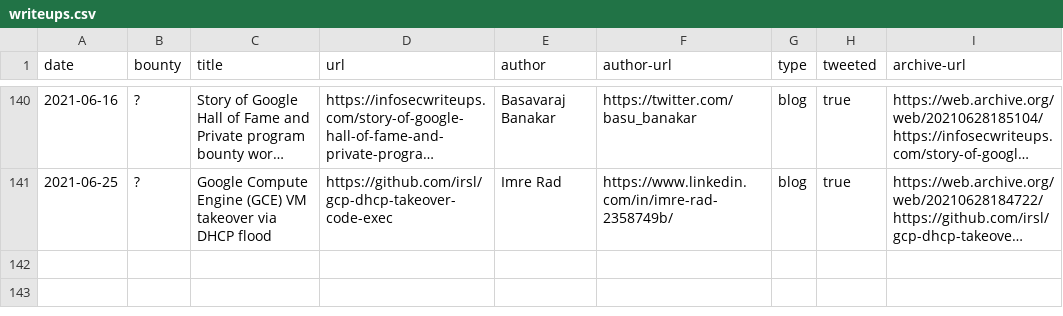
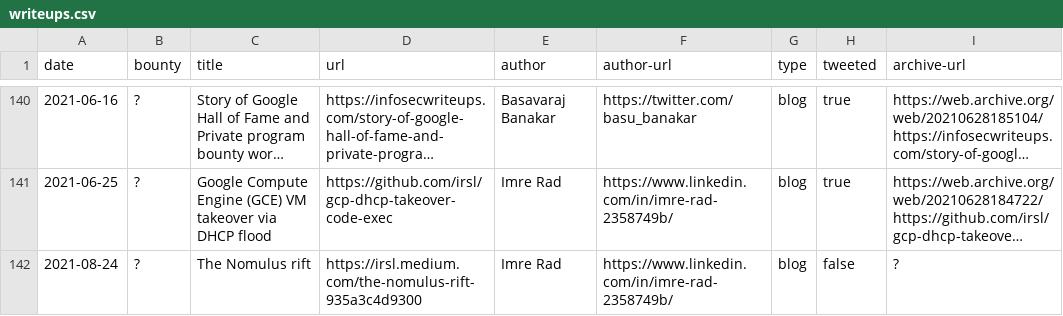
Before and after one commit to xdavidhu/awesome-google-vrp-writeups, a CSV file: writeups.csv, drawn as a sheet; only a part is shown, gaps mark what is left out; long unchanged cells end in …; the diff names each change by its address in the sheet, - before the commit and + after, or states it on an @@ line.

Commit message:
Update writeups.csv

```diff
--- a/writeups.csv
+++ b/writeups.csv
+row 142: 2021-08-24 | ? | The Nomulus rift | https://irsl.medium.com/the-nomulus-rift-935a3c4d9300 | Imre Rad | https://www.linkedin.com/in/imre-rad-2358749b/ | blog | false | ?
```
